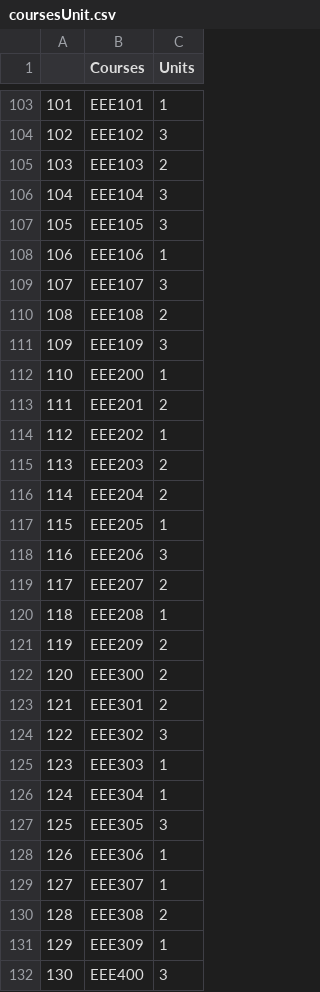
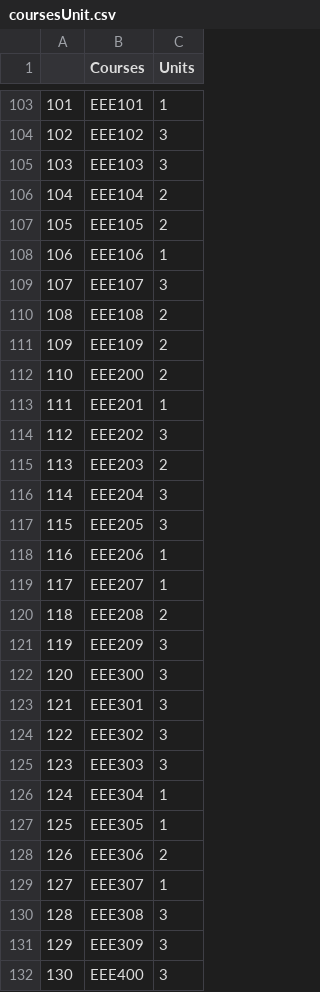
Before and after one commit to Zacchaeus-Oluwole/PYTHON-PROJECTS, a CSV file: TimeTable and Exam TimeTableScheduler Scheduler/coursesUnit.csv, drawn as a sheet; only a part is shown, gaps mark what is left out; the diff covers the shown part only.

```diff
--- a/TimeTable and Exam TimeTableScheduler Scheduler/coursesUnit.csv
+++ b/TimeTable and Exam TimeTableScheduler Scheduler/coursesUnit.csv
@@ -104,5 +104,5 @@
 102,EEE102,3
-103,EEE103,2
-104,EEE104,3
-105,EEE105,3
+103,EEE103,3
+104,EEE104,2
+105,EEE105,2
 106,EEE106,1
@@ -110,23 +110,23 @@
 108,EEE108,2
-109,EEE109,3
-110,EEE200,1
-111,EEE201,2
-112,EEE202,1
+109,EEE109,2
+110,EEE200,2
+111,EEE201,1
+112,EEE202,3
 113,EEE203,2
-114,EEE204,2
-115,EEE205,1
-116,EEE206,3
-117,EEE207,2
-118,EEE208,1
-119,EEE209,2
-120,EEE300,2
-121,EEE301,2
+114,EEE204,3
+115,EEE205,3
+116,EEE206,1
+117,EEE207,1
+118,EEE208,2
+119,EEE209,3
+120,EEE300,3
+121,EEE301,3
 122,EEE302,3
-123,EEE303,1
+123,EEE303,3
 124,EEE304,1
-125,EEE305,3
-126,EEE306,1
+125,EEE305,1
+126,EEE306,2
 127,EEE307,1
-128,EEE308,2
-129,EEE309,1
+128,EEE308,3
+129,EEE309,3
 130,EEE400,3
```
Also changed, not shown: 143 edited cells elsewhere in this file, TimeTable and Exam TimeTableScheduler Scheduler/data.csv, TimeTable and Exam TimeTableScheduler Scheduler/eresult.csv, 2 other files.
